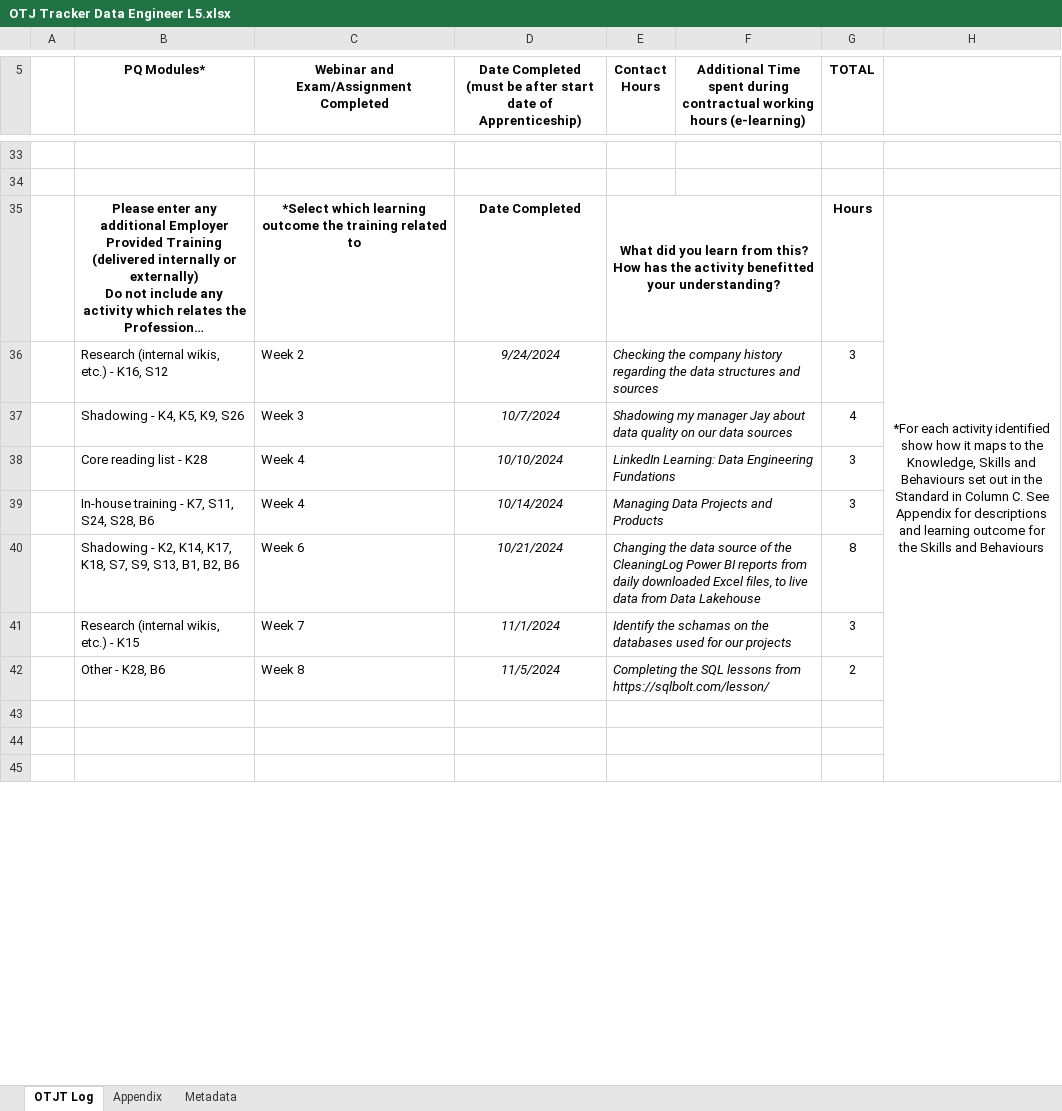
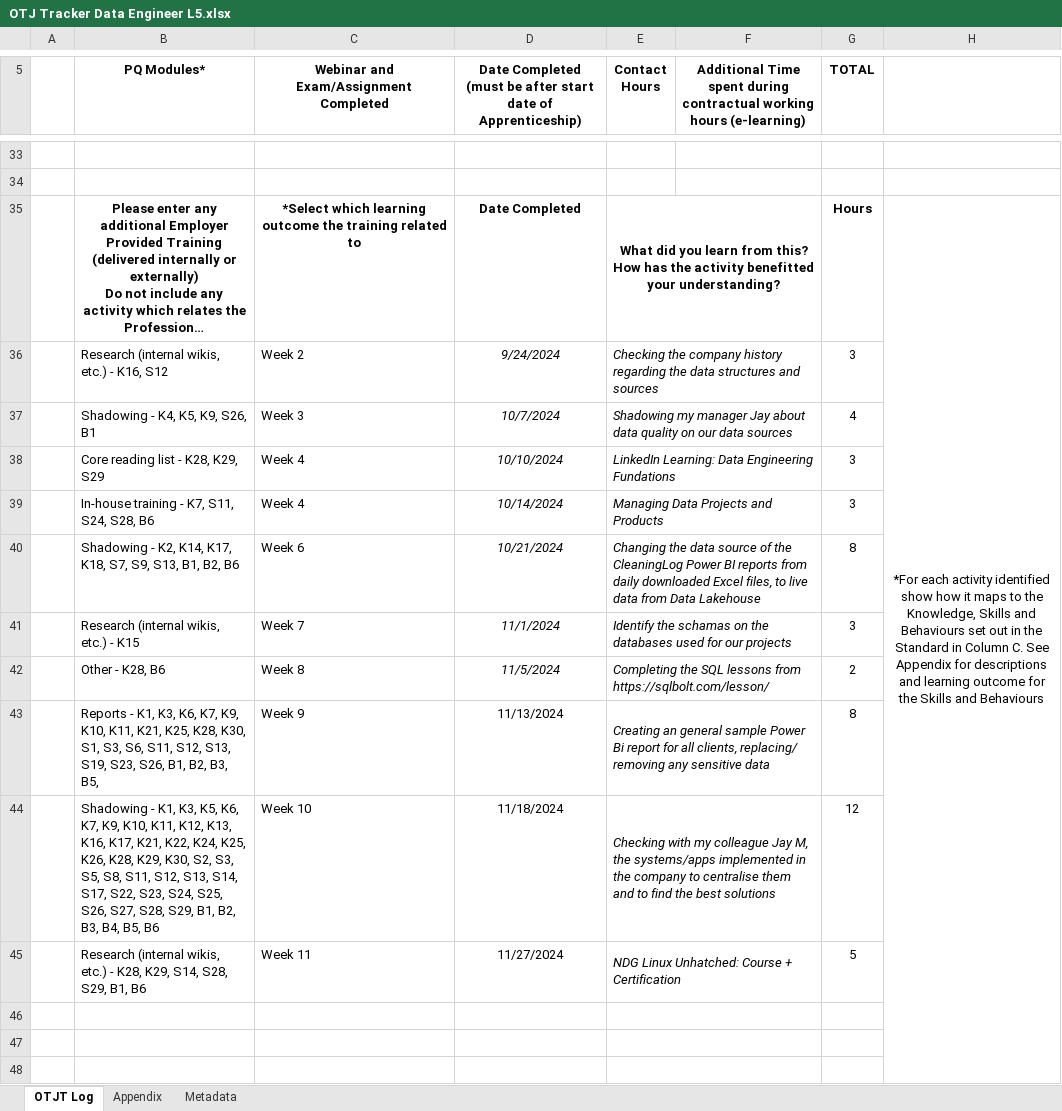
Before and after one commit to HoreaLazar/Learning-Journal, an Excel workbook: OTJ Tracker Data Engineer L5.xlsx, sheet OTJT Log, drawn as a sheet; only a part is shown, gaps mark what is left out; long unchanged cells end in …; values as stored, in another font and other column widths than the file's, no borders; removed rows and columns are numbered as before the commit, all else as after; the diff covers the shown part only; the diff names each change by its address in the sheet, - before the commit and + after, or states it on an @@ line.

Commit message:
Module 3 - Topic 3

```diff
--- a/OTJ Tracker Data Engineer L5.xlsx (sheet OTJT Log)
+++ b/OTJ Tracker Data Engineer L5.xlsx (sheet OTJT Log)
-H35:H61 merged
+H35:H61 merged
-B37 (PQ Modules*): Shadowing - K4, K5, K9, S26
+B37 (PQ Modules*): Shadowing - K4, K5, K9, S26, B1
-B38 (PQ Modules*): Core reading list - K28
+B38 (PQ Modules*): Core reading list - K28, K29, S29
+row 43:  | Reports - K1, K3, K6, K7, K9, K10, K11, K21, K25, K28, K30, S1, S3, S6, S11, S12, S13, S19, S23, S26, B1, B2, B3, B5, | Week 9 | 11/13/2024 | Creating an general sample Power Bi report for all clients, replacing/ removing any sensitive data |  | 8
+row 44:  | Shadowing - K1, K3, K5, K6, K7, K9, K10, K11, K12, K13, K16, K17, K21, K22, K24, K25, K26, K28, K29, K30, S2, S3, S5, S8, S11, S12, S13, S14, S17, S22, S23, S24, S25, S26, S27, S28, S29, B1, B2, B3, B4, B5, B6 | Week 10 | 11/18/2024 | Checking with my colleague Jay M, the systems/apps implemented in the company to centralise them and to find the best solutions |  | 12
+row 45:  | Research (internal wikis, etc.) - K28, K29, S14, S28, S29, B1, B6 | Week 11 | 11/27/2024 | NDG Linux Unhatched: Course + Certification |  | 5
```
Also changed, not shown: 2 added rows, 5 removed rows, 12 edited cells and merged cells elsewhere in this sheet, sheet Appendix, sheet Metadata, 6 other files.
